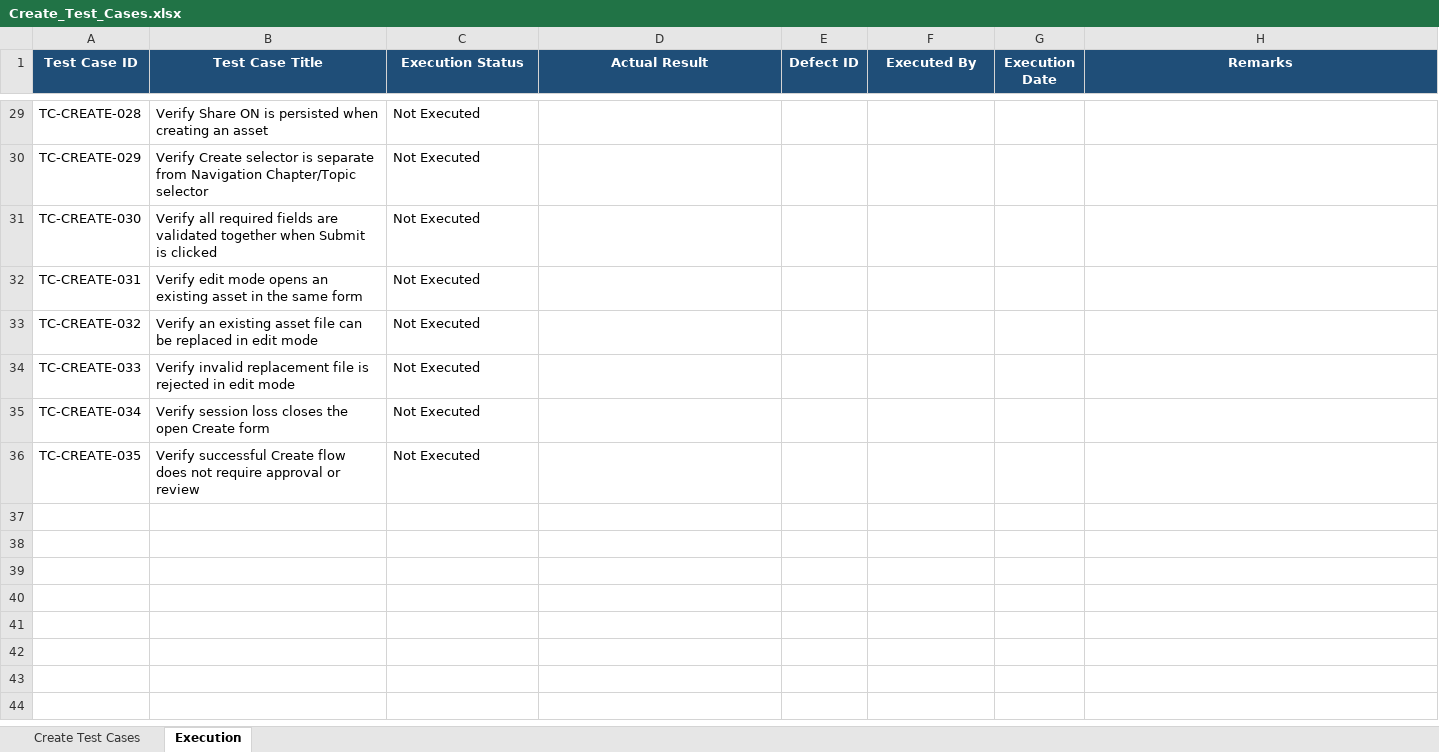
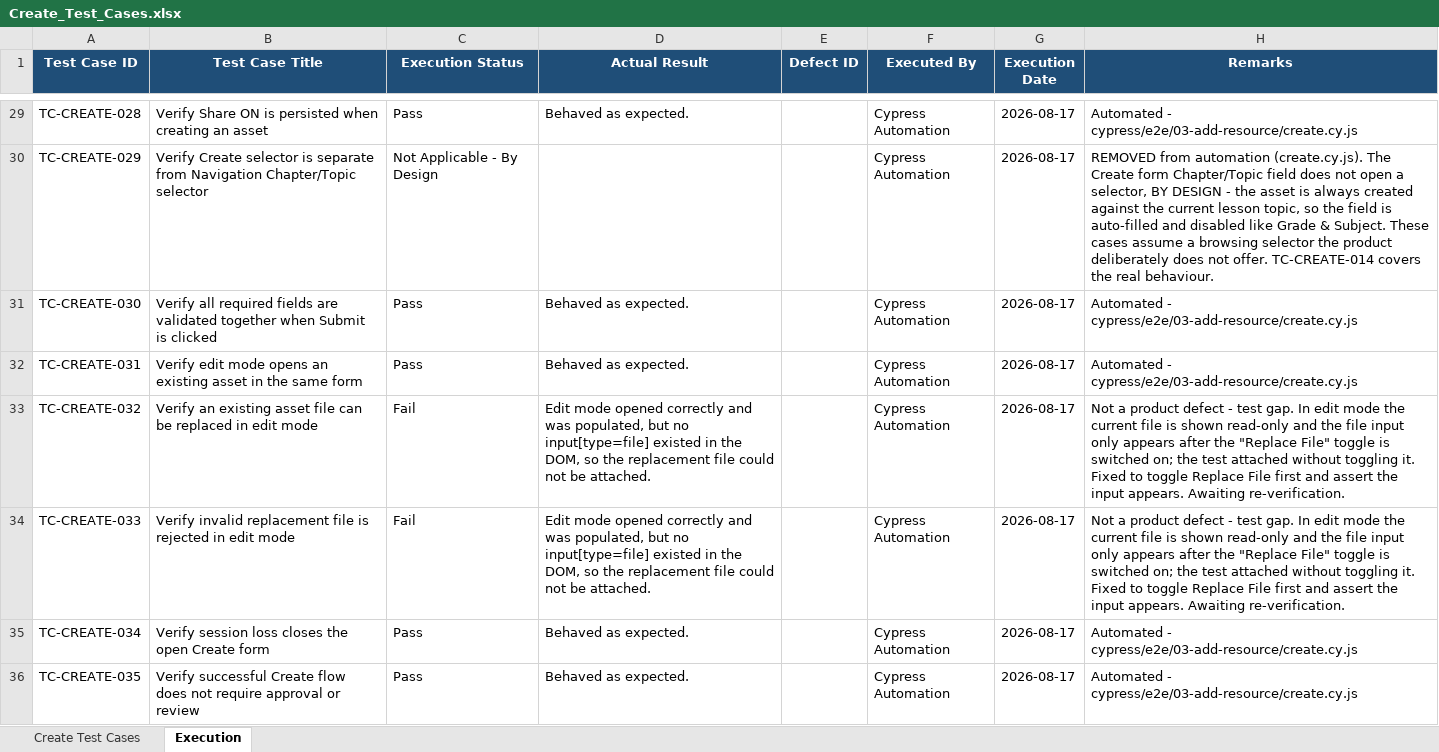
Before and after one commit to tce-rajs/automation-cep-cypress, an Excel workbook: Test_Cases/03_Add_Resource/Create_Test_Cases.xlsx, sheet Execution, drawn as a sheet; only a part is shown, gaps mark what is left out; values as stored, in another font and other column widths than the file's, no borders; the diff covers the shown part only; the diff names each change by its address in the sheet, - before the commit and + after, or states it on an @@ line.

```diff
--- a/Test_Cases/03_Add_Resource/Create_Test_Cases.xlsx (sheet Execution)
+++ b/Test_Cases/03_Add_Resource/Create_Test_Cases.xlsx (sheet Execution)
-C29 (Execution Status): Not Executed
+C29 (Execution Status): Pass
-D29 (Actual Result): (empty)
+D29 (Actual Result): Behaved as expected.
-F29:F36 (Executed By): (empty)
+F29:F36 (Executed By): Cypress Automation
-G29:G36 (Execution Date): (empty)
+G29:G36 (Execution Date): 2026-08-17
-H29 (Remarks): (empty)
+H29 (Remarks): Automated - cypress/e2e/03-add-resource/create.cy.js
-C30 (Execution Status): Not Executed
+C30 (Execution Status): Not Applicable - By Design
-H30 (Remarks): (empty)
+H30 (Remarks): REMOVED from automation (create.cy.js). The Create form Chapter/Topic field does not open a selector, BY DESIGN - the asset is always created against the current lesson topic, so the field is auto-filled and disabled like Grade & Subject. These cases assume a browsing selector the product deliberately does not offer. TC-CREATE-014 covers the real behaviour.
-C31:C32 (Execution Status): Not Executed
+C31:C32 (Execution Status): Pass
-D31:D32 (Actual Result): (empty)
+D31:D32 (Actual Result): Behaved as expected.
-H31:H32 (Remarks): (empty)
+H31:H32 (Remarks): Automated - cypress/e2e/03-add-resource/create.cy.js
-C33:C34 (Execution Status): Not Executed
+C33:C34 (Execution Status): Fail
-D33:D34 (Actual Result): (empty)
+D33:D34 (Actual Result): Edit mode opened correctly and was populated, but no input[type=file] existed in the DOM, so the replacement file could not be attached.
-H33:H34 (Remarks): (empty)
+H33:H34 (Remarks): Not a product defect - test gap. In edit mode the current file is shown read-only and the file input only appears after the "Replace File" toggle is switched on; the test attached without toggling it. Fixed to toggle Replace File first and assert the input appears. Awaiting re-verification.
-C35:C36 (Execution Status): Not Executed
+C35:C36 (Execution Status): Pass
-D35:D36 (Actual Result): (empty)
+D35:D36 (Actual Result): Behaved as expected.
-H35:H36 (Remarks): (empty)
+H35:H36 (Remarks): Automated - cypress/e2e/03-add-resource/create.cy.js
```
Also changed, not shown: 130 edited cells elsewhere in this sheet, Test_Cases/03_Add_Resource/Add_Resource_Test_Cases.xlsx, 50 other files.
